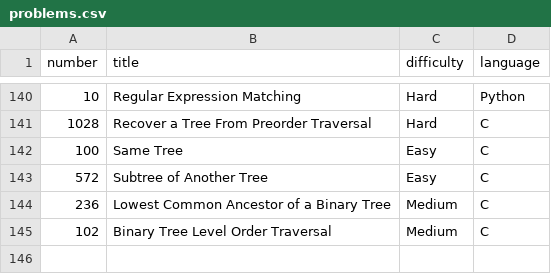
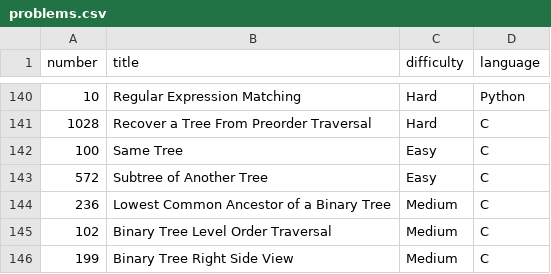
Before and after one commit to Hari-preetham-B/LEET_CODE, a CSV file: problems.csv, drawn as a sheet; only a part is shown, gaps mark what is left out; the diff names each change by its address in the sheet, - before the commit and + after, or states it on an @@ line.

Commit message:
Add problem 'Binary Tree Right Side View' to CSV

```diff
--- a/problems.csv
+++ b/problems.csv
+row 146: 199 | Binary Tree Right Side View | Medium | C
```
